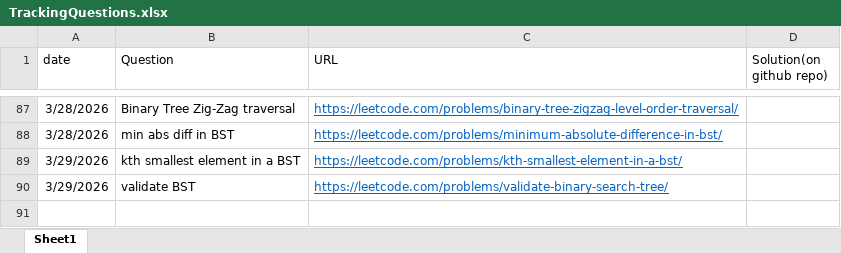
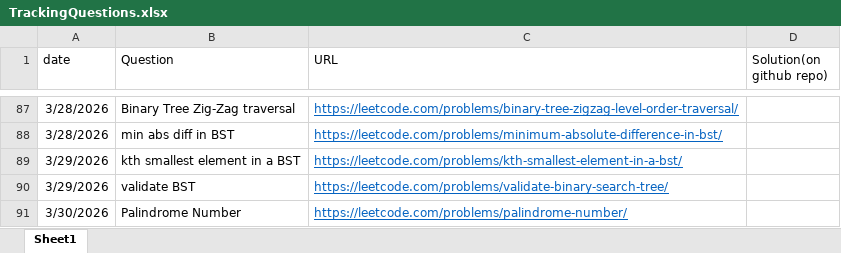
Before and after one commit to gouravlinux/HackWithInfy-LNCT-26, an Excel workbook: TrackingQuestions.xlsx, sheet Sheet1, drawn as a sheet; only a part is shown, gaps mark what is left out; values as stored, in another font and other column widths than the file's, no borders; the diff names each change by its address in the sheet, - before the commit and + after, or states it on an @@ line.

Commit message:
Problem: Check if a no. is palindrome or not

```diff
--- a/TrackingQuestions.xlsx (sheet Sheet1)
+++ b/TrackingQuestions.xlsx (sheet Sheet1)
+row 91: 3/30/2026 | Palindrome Number | https://leetcode.com/problems/palindrome-number/
```
Also changed, not shown: 1 other file.
